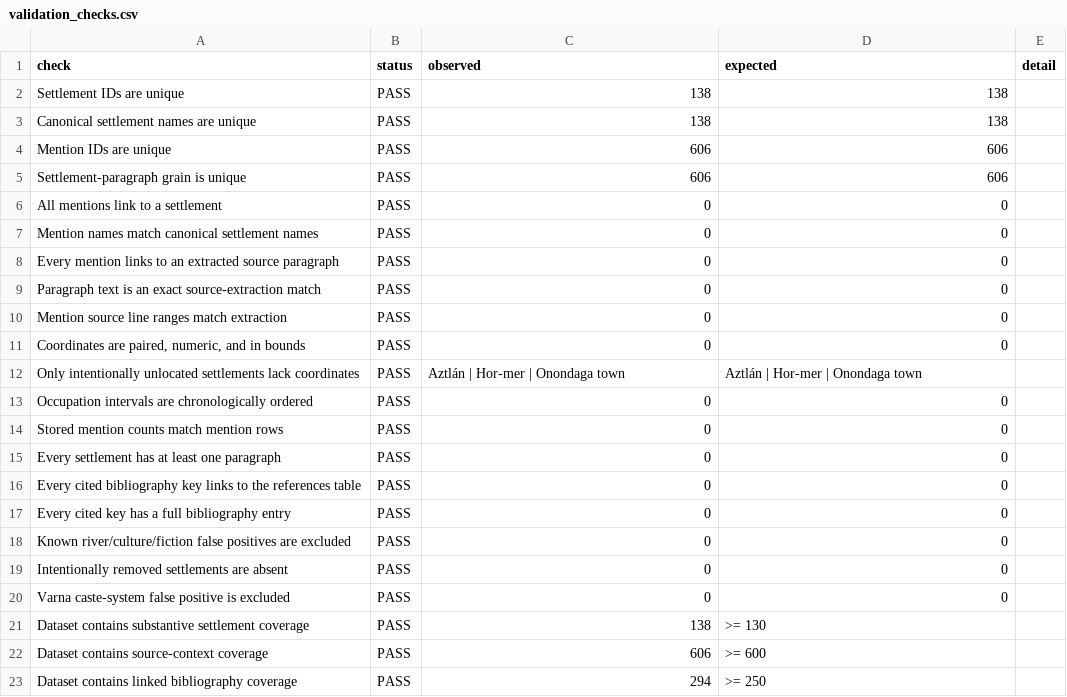
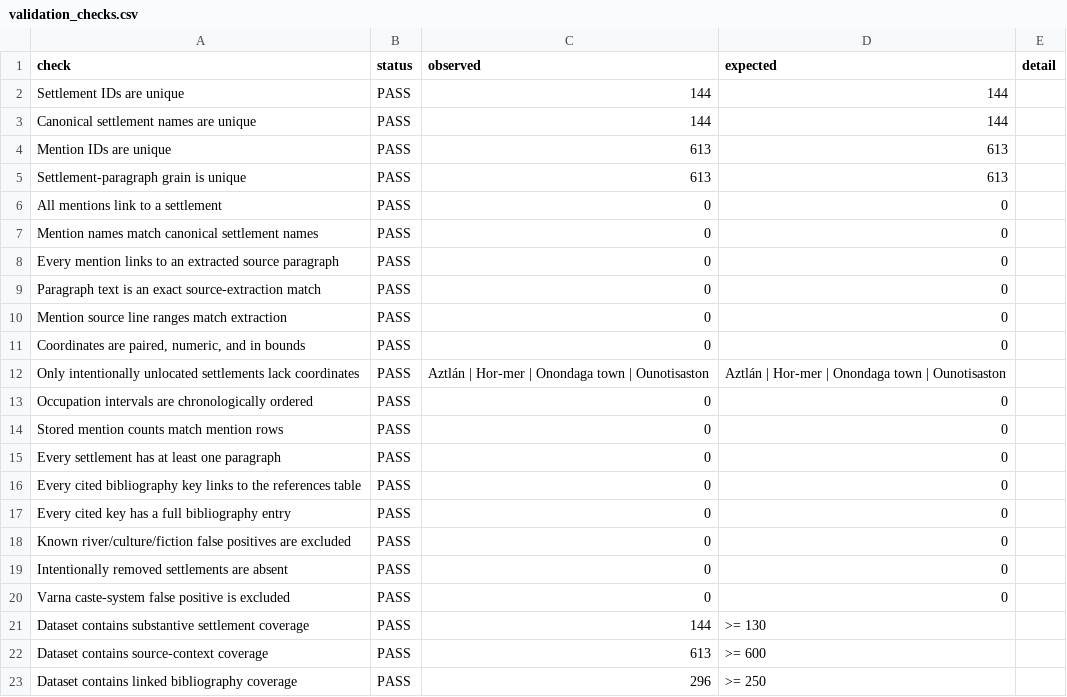
Before and after one commit to matthewgthomas/dawn-of-everything, a CSV file: data/derived/validation_checks.csv, drawn as a sheet.

```diff
--- a/data/derived/validation_checks.csv
+++ b/data/derived/validation_checks.csv
@@ -1,6 +1,6 @@
 check,status,observed,expected,detail
-Settlement IDs are unique,PASS,138,138,
-Canonical settlement names are unique,PASS,138,138,
-Mention IDs are unique,PASS,606,606,
-Settlement-paragraph grain is unique,PASS,606,606,
+Settlement IDs are unique,PASS,144,144,
+Canonical settlement names are unique,PASS,144,144,
+Mention IDs are unique,PASS,613,613,
+Settlement-paragraph grain is unique,PASS,613,613,
 All mentions link to a settlement,PASS,0,0,
@@ -11,3 +11,3 @@ Mention source line ranges match extraction,PASS,0,0,
 "Coordinates are paired, numeric, and in bounds",PASS,0,0,
-Only intentionally unlocated settlements lack coordinates,PASS,Aztlán | Hor-mer | Onondaga town,Aztlán | Hor-mer | Onondaga town,
+Only intentionally unlocated settlements lack coordinates,PASS,Aztlán | Hor-mer | Onondaga town | Ounotisaston,Aztlán | Hor-mer | Onondaga town | Ounotisaston,
 Occupation intervals are chronologically ordered,PASS,0,0,
@@ -20,4 +20,4 @@ Intentionally removed settlements are absent,PASS,0,0,
 Varna caste-system false positive is excluded,PASS,0,0,
-Dataset contains substantive settlement coverage,PASS,138,>= 130,
-Dataset contains source-context coverage,PASS,606,>= 600,
-Dataset contains linked bibliography coverage,PASS,294,>= 250,
+Dataset contains substantive settlement coverage,PASS,144,>= 130,
+Dataset contains source-context coverage,PASS,613,>= 600,
+Dataset contains linked bibliography coverage,PASS,296,>= 250,
```
Also changed, not shown: data/derived/qa_summary.csv, data/derived/references.csv, 17 other files.
